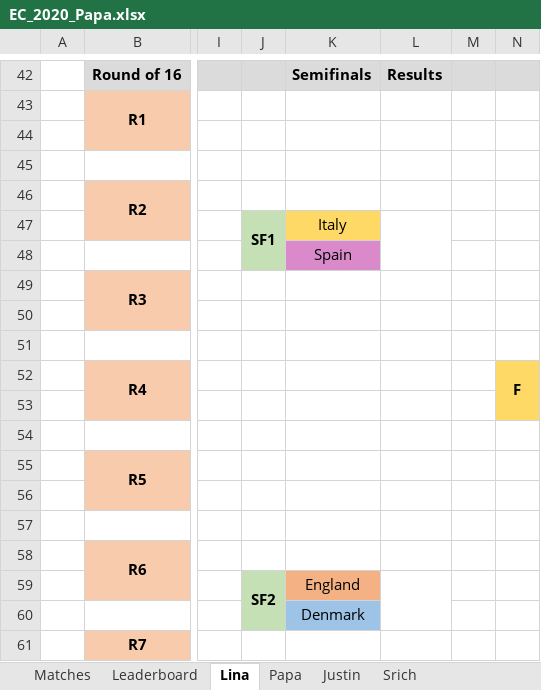
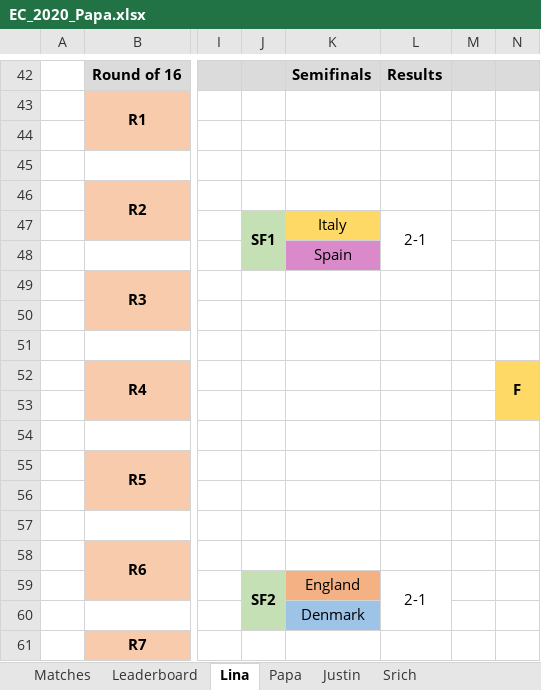
Before and after one commit to beedoug2000/Euro2020, an Excel workbook: Euro2020/result_files/EC_2020_Papa.xlsx, sheet Lina, drawn as a sheet; only a part is shown, gaps mark what is left out; values as stored, in another font and other column widths than the file's, no borders; the diff names each change by its address in the sheet, - before the commit and + after, or states it on an @@ line.

Commit message:
Adding Lina's and Papa's predictions for the semi-final
Signed-off-by: beedoug2000 <bernadette_douglas2000@hotmail.com>

```diff
--- a/Euro2020/result_files/EC_2020_Papa.xlsx (sheet Lina)
+++ b/Euro2020/result_files/EC_2020_Papa.xlsx (sheet Lina)
-L47: (empty)
+L47: 2-1
-L59: (empty)
+L59: 2-1
```
Also changed, not shown: sheet Papa.
